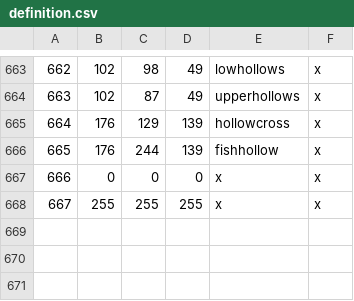
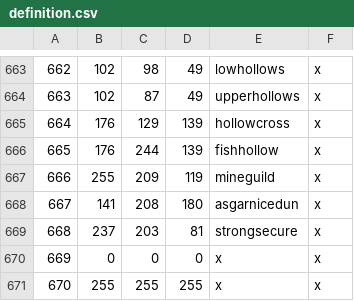
Before and after one commit to Mysticmanx20/RuneKings, a CSV file: map_data/definition.csv, drawn as a sheet; only a part is shown, gaps mark what is left out; addresses are those after the commit; the diff names each change by its address in the sheet, - before the commit and + after, or states it on an @@ line.

```diff
--- a/map_data/definition.csv
+++ b/map_data/definition.csv
+row 667: 666 | 255 | 209 | 119 | mineguild | x
+row 668: 667 | 141 | 208 | 180 | asgarnicedun | x
+row 669: 668 | 237 | 203 | 81 | strongsecure | x
@@ column A renumbered from row 670 down @@
```
Also changed, not shown: 8 other files.
